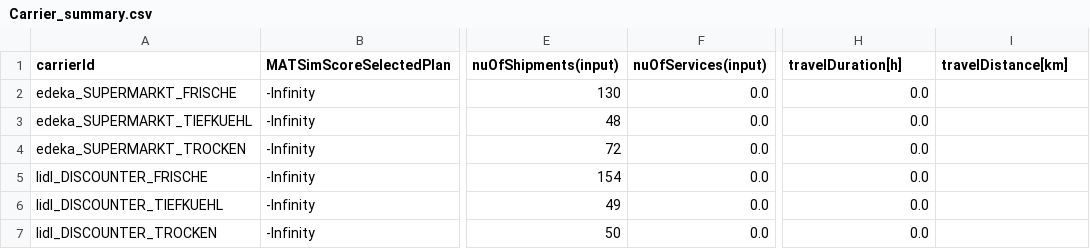
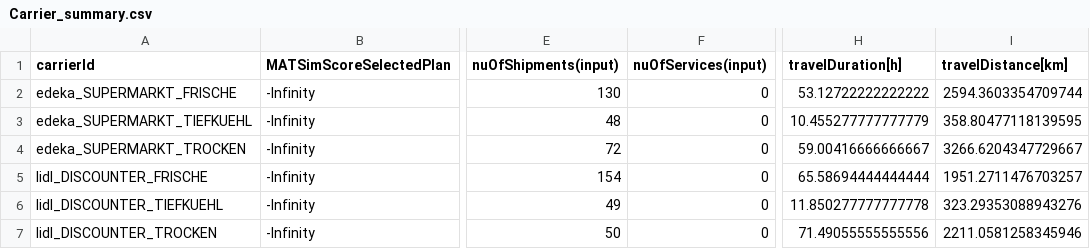
Before and after one commit to AnaUeb/simwrapper-example-dashboard-freight, a CSV file: analysis/Carrier_summary.csv, drawn as a sheet; only a part is shown, gaps mark what is left out; the diff names each change by its address in the sheet, - before the commit and + after, or states it on an @@ line.

Commit message:
Added Travel time & tour duration and travel distance

```diff
--- a/analysis/Carrier_summary.csv
+++ b/analysis/Carrier_summary.csv
-F2:F7 (nuOfServices(input)): 0.0
+F2:F7 (nuOfServices(input)): 0
-H2 (travelDuration[h]): 0.0
+H2 (travelDuration[h]): 53.12722222222222
-I2 (travelDistance[km]): (empty)
+I2 (travelDistance[km]): 2594.3603354709744
-H3 (travelDuration[h]): 0.0
+H3 (travelDuration[h]): 10.455277777777779
-I3 (travelDistance[km]): (empty)
+I3 (travelDistance[km]): 358.80477118139595
-H4 (travelDuration[h]): 0.0
+H4 (travelDuration[h]): 59.00416666666667
-I4 (travelDistance[km]): (empty)
+I4 (travelDistance[km]): 3266.6204347729667
-H5 (travelDuration[h]): 0.0
+H5 (travelDuration[h]): 65.58694444444444
-I5 (travelDistance[km]): (empty)
+I5 (travelDistance[km]): 1951.2711476703257
-H6 (travelDuration[h]): 0.0
+H6 (travelDuration[h]): 11.850277777777778
-I6 (travelDistance[km]): (empty)
+I6 (travelDistance[km]): 323.29353088943276
-H7 (travelDuration[h]): 0.0
+H7 (travelDuration[h]): 71.49055555555556
-I7 (travelDistance[km]): (empty)
+I7 (travelDistance[km]): 2211.0581258345946
```
Also changed, not shown: 1 other file.
